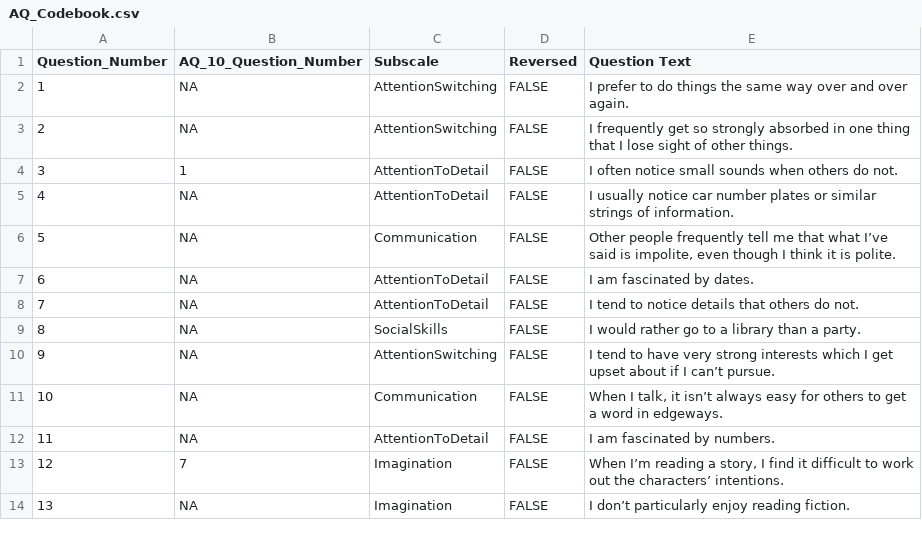
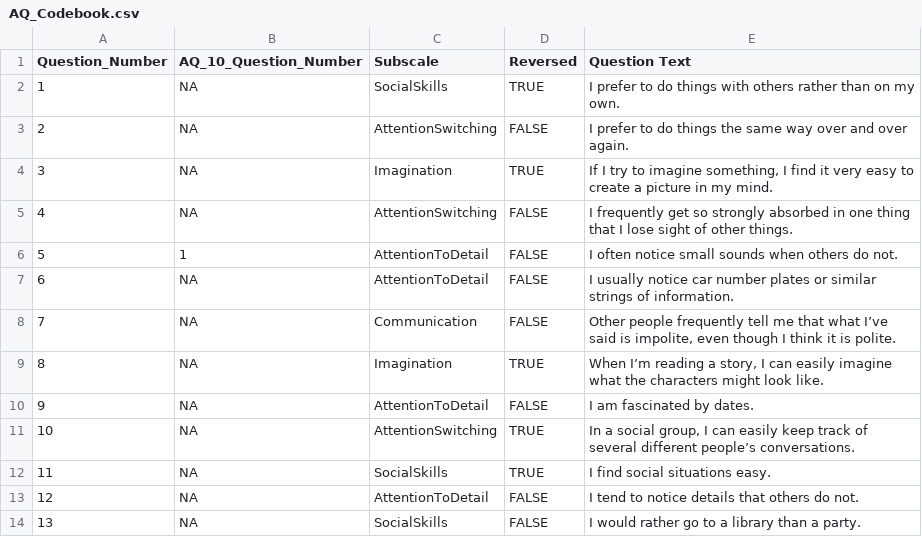
Before and after one commit to ElliotMillington/SimmonsLabResources, a CSV file: AQ_Codebook.csv, drawn as a sheet; only a part is shown; the diff covers the shown part only.

Commit message:
Corrected AQ Codebook
At some point, question number had been disconnected from the other variables.

```diff
--- a/AQ_Codebook.csv
+++ b/AQ_Codebook.csv
@@ -1,14 +1,14 @@
 Question_Number,AQ_10_Question_Number,Subscale,Reversed,Question Text
-1,NA,AttentionSwitching,FALSE,I prefer to do things the same way over and over again.
-2,NA,AttentionSwitching,FALSE,I frequently get so strongly absorbed in one thing that I lose sight of other things.
-3,1,AttentionToDetail,FALSE,I often notice small sounds when others do not.
-4,NA,AttentionToDetail,FALSE,I usually notice car number plates or similar strings of information.
-5,NA,Communication,FALSE,"Other people frequently tell me that what I’ve said is impolite, even though I think it is polite."
-6,NA,AttentionToDetail,FALSE,I am fascinated by dates.
-7,NA,AttentionToDetail,FALSE,I tend to notice details that others do not.
-8,NA,SocialSkills,FALSE,I would rather go to a library than a party.
-9,NA,AttentionSwitching,FALSE,I tend to have very strong interests which I get upset about if I can’t pursue.
-10,NA,Communication,FALSE,"When I talk, it isn’t always easy for others to get a word in edgeways."
-11,NA,AttentionToDetail,FALSE,I am fascinated by numbers.
-12,7,Imagination,FALSE,"When I’m reading a story, I find it difficult to work out the characters’ intentions."
-13,NA,Imagination,FALSE,I don’t particularly enjoy reading fiction.
+1,NA,SocialSkills,TRUE,I prefer to do things with others rather than on my own.
+2,NA,AttentionSwitching,FALSE,I prefer to do things the same way over and over again.
+3,NA,Imagination,TRUE,"If I try to imagine something, I find it very easy to create a picture in my mind."
+4,NA,AttentionSwitching,FALSE,I frequently get so strongly absorbed in one thing that I lose sight of other things.
+5,1,AttentionToDetail,FALSE,I often notice small sounds when others do not.
+6,NA,AttentionToDetail,FALSE,I usually notice car number plates or similar strings of information.
+7,NA,Communication,FALSE,"Other people frequently tell me that what I’ve said is impolite, even though I think it is polite."
+8,NA,Imagination,TRUE,"When I’m reading a story, I can easily imagine what the characters might look like."
+9,NA,AttentionToDetail,FALSE,I am fascinated by dates.
+10,NA,AttentionSwitching,TRUE,"In a social group, I can easily keep track of several different people’s conversations."
+11,NA,SocialSkills,TRUE,I find social situations easy.
+12,NA,AttentionToDetail,FALSE,I tend to notice details that others do not.
+13,NA,SocialSkills,FALSE,I would rather go to a library than a party.
```
Also changed, not shown: 86 edited cells elsewhere in this file.
